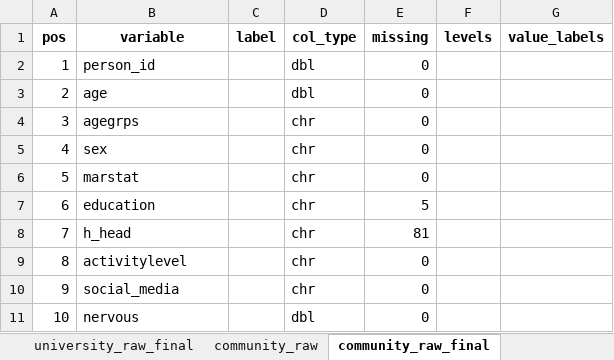
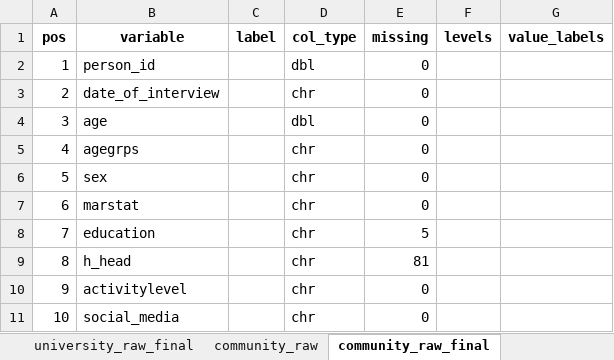
Before and after one commit to APHRC-DSE/Comparative-Analysis-of-Mental-Health-Predictors, an Excel workbook: Analysis/Output/raw_attributes_dictionary.xlsx, sheet community_raw_final, drawn as a sheet; only a part is shown; the shorter side is filled out with more unchanged rows; values as stored, in another font and other column widths than the file's, no borders; addresses are those after the commit; the diff names each change by its address in the sheet, - before the commit and + after, or states it on an @@ line.

```diff
--- a/Analysis/Output/raw_attributes_dictionary.xlsx (sheet community_raw_final)
+++ b/Analysis/Output/raw_attributes_dictionary.xlsx (sheet community_raw_final)
+row 3: 2 | date_of_interview |  | chr | 0
@@ column A (pos) renumbered from row 4 down @@
```
Also changed, not shown: sheet community_raw, sheet university_raw_final, sheet university_raw, Analysis/Output/bindrows_data_report.xlsx, Analysis/Output/data_dictionary_merged_clean.xlsx, 3 other files.
